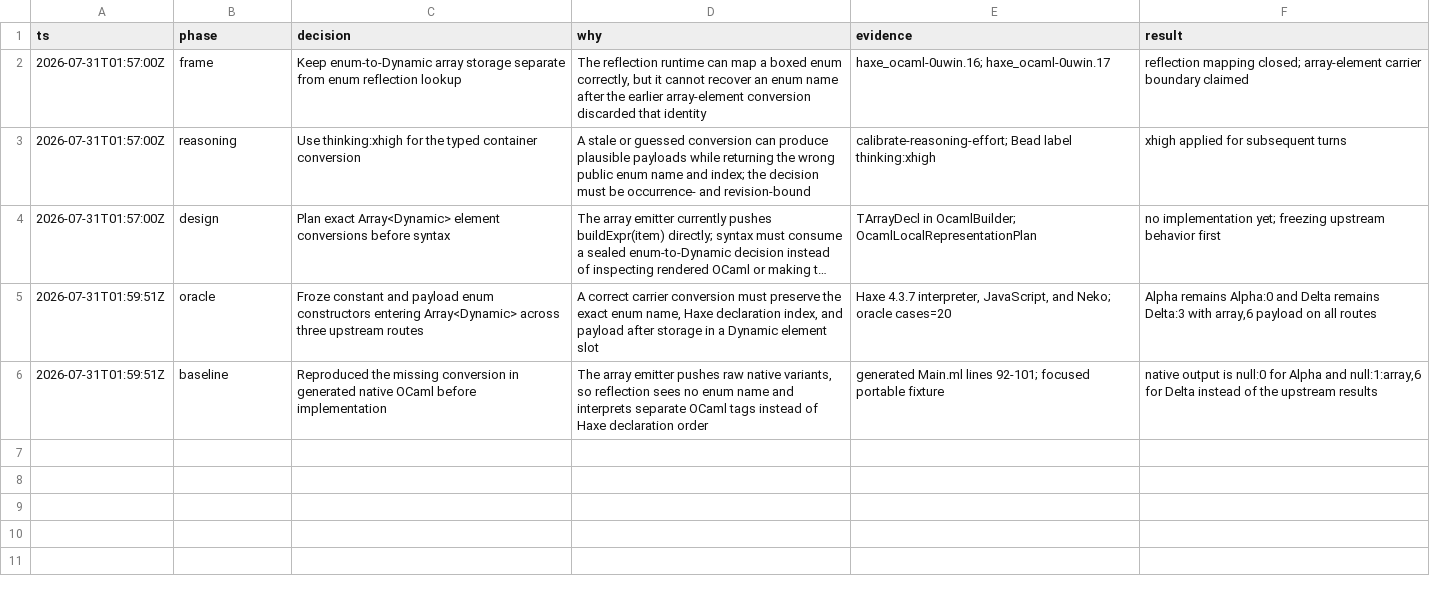
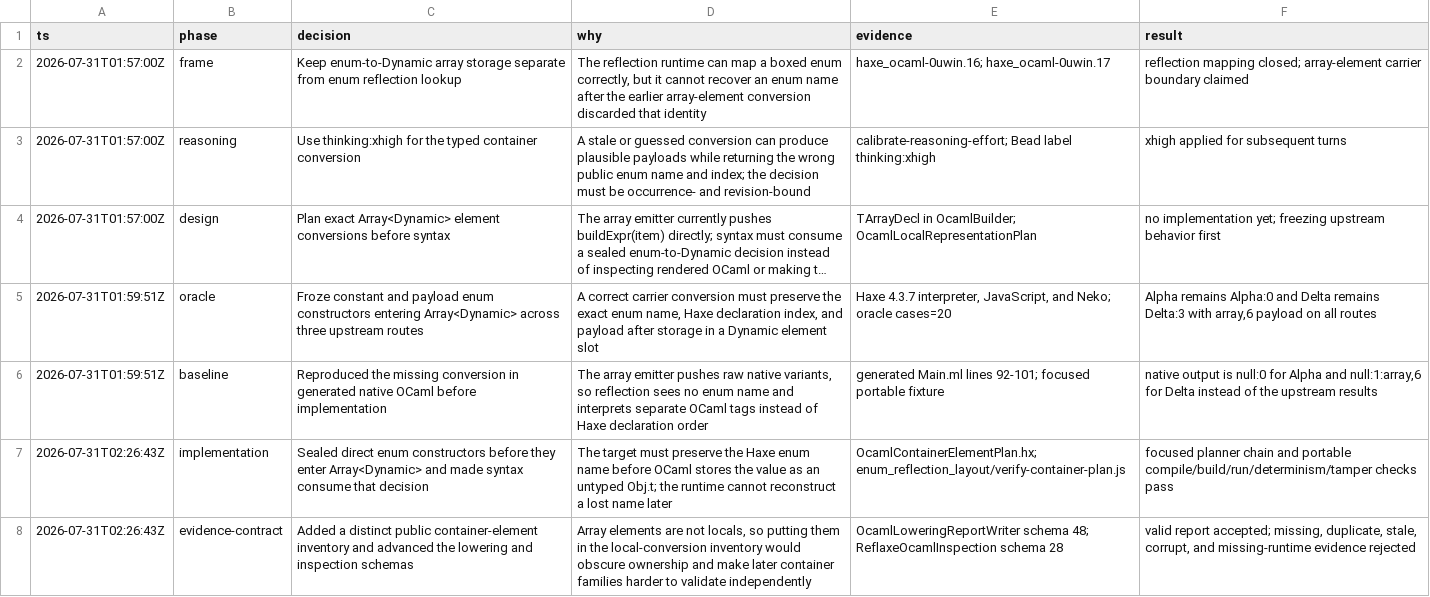
Before and after one commit to fullofcaffeine/hxhx, a TSV file: .audit/haxe_ocaml-0uwin.17.tsv, drawn as a sheet; long unchanged cells end in ….

Commit message:
fix(ocaml): preserve enums in Dynamic arrays
Direct enum constructors stored in Array<Dynamic> previously lost their Haxe enum identity before reflection could inspect them. The target now records an occurrence- and revision-bound conversion before syntax generation, and the array emitter applies only that sealed decision.

The lowering report and public inspector expose this new container-element inventory separately from local-variable conversions. Focused planner, native compile/build/run, deterministic regeneration, and missing/stale/duplicate/corrupt evidence checks pass. Broader checked snapshot refresh remains the next verification slice.

```diff
--- a/.audit/haxe_ocaml-0uwin.17.tsv
+++ b/.audit/haxe_ocaml-0uwin.17.tsv
@@ -6 +6,3 @@ ts	phase	decision	why	evidence	result
 2026-07-31T01:59:51Z	baseline	Reproduced the missing conversion in generated native OCaml before implementation	The array emitter pushes raw native variants, so reflection sees no enum name and interprets separate OCaml tags instead of Haxe declaration order	generated Main.ml lines 92-101; focused portable fixture	native output is null:0 for Alpha and null:1:array,6 for Delta instead of the upstream results
+2026-07-31T02:26:43Z	implementation	Sealed direct enum constructors before they enter Array<Dynamic> and made syntax consume that decision	The target must preserve the Haxe enum name before OCaml stores the value as an untyped Obj.t; the runtime cannot reconstruct a lost name later	OcamlContainerElementPlan.hx; enum_reflection_layout/verify-container-plan.js	focused planner chain and portable compile/build/run/determinism/tamper checks pass
+2026-07-31T02:26:43Z	evidence-contract	Added a distinct public container-element inventory and advanced the lowering and inspection schemas	Array elements are not locals, so putting them in the local-conversion inventory would obscure ownership and make later container families harder to validate independently	OcamlLoweringReportWriter schema 48; ReflaxeOcamlInspection schema 28	valid report accepted; missing, duplicate, stale, corrupt, and missing-runtime evidence rejected
```
Also changed, not shown: 41 other files.
